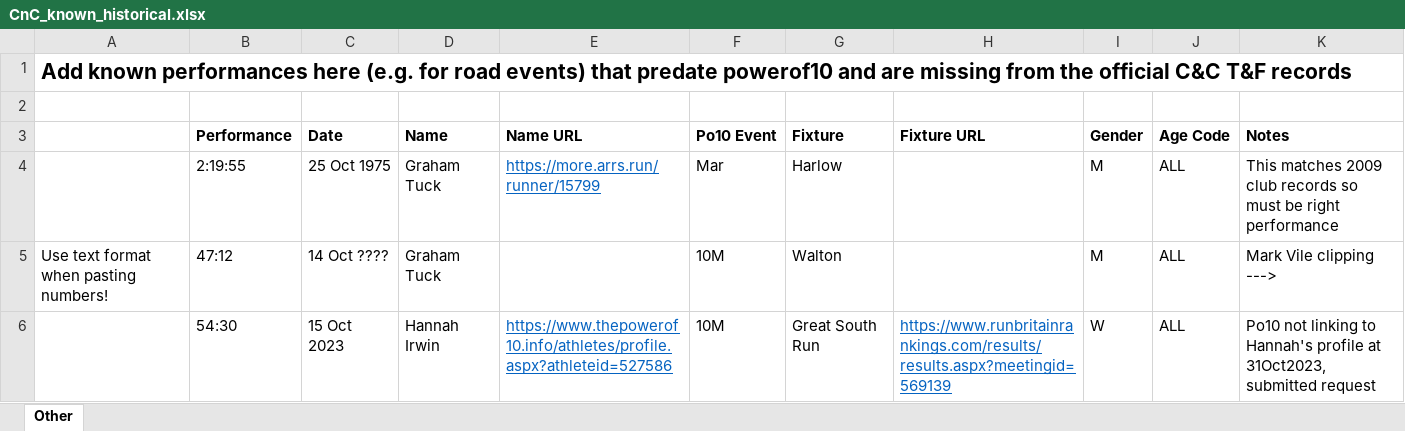
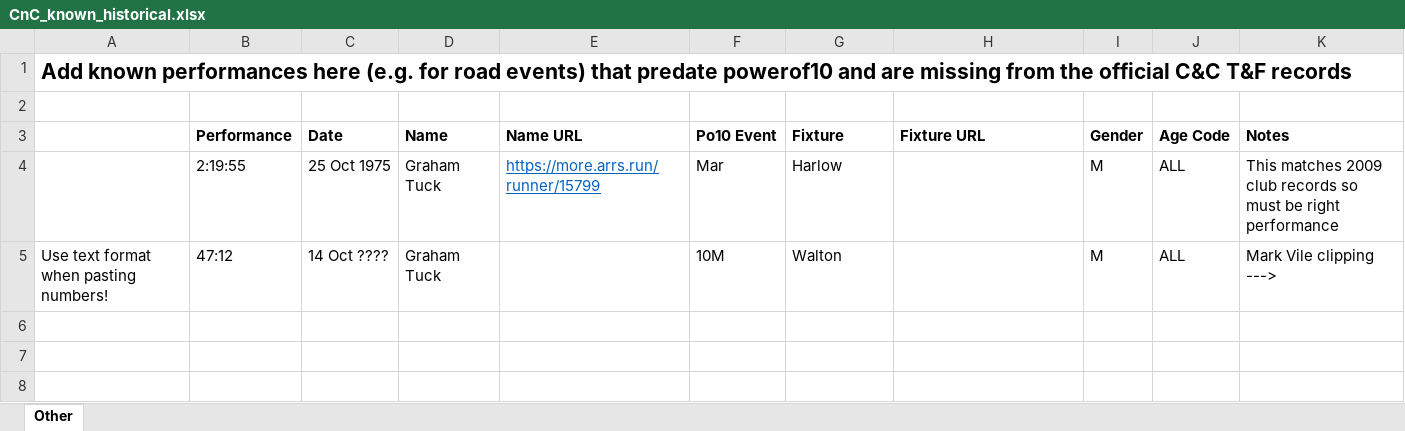
Before and after one commit to charlie-wartnaby/powerof10-tools, an Excel workbook: CnC_known_historical.xlsx, sheet Other, drawn as a sheet; values as stored, in another font and other column widths than the file's, no borders; charts and pictures not drawn; the diff names each change by its address in the sheet, - before the commit and + after, or states it on an @@ line.

Commit message:
Hannah Irwin's result on Po10 now

```diff
--- a/CnC_known_historical.xlsx (sheet Other)
+++ b/CnC_known_historical.xlsx (sheet Other)
-row 6:  | 54:30 | 15 Oct 2023 | Hannah Irwin | https://www.thepowerof10.info/athletes/profile.aspx?athleteid=527586 | 10M | Great South Run | https://www.runbritainrankings.com/results/results.aspx?meetingid=569139 | W | ALL | Po10 not linking to Hannah's profile at 31Oct2023, submitted request
```
Also changed, not shown: 1 other file.
